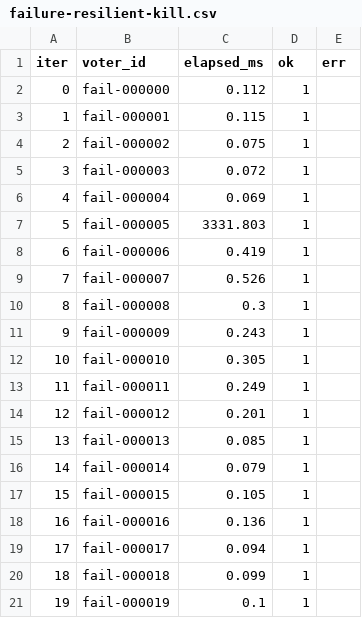
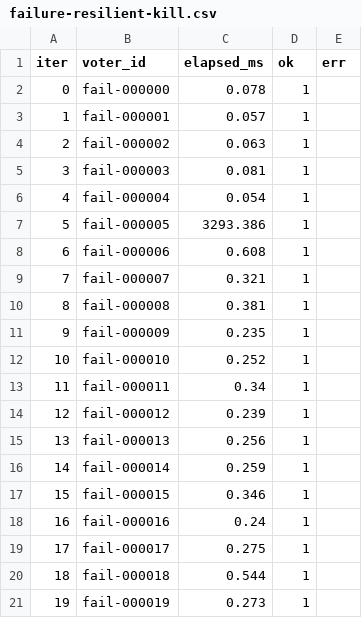
Before and after one commit to vspwang/CS5700-project, a CSV file: results/failure-resilient-kill.csv, drawn as a sheet.

```diff
--- a/results/failure-resilient-kill.csv
+++ b/results/failure-resilient-kill.csv
@@ -1,21 +1,21 @@
 iter,voter_id,elapsed_ms,ok,err
-0,fail-000000,0.112,1,
-1,fail-000001,0.115,1,
-2,fail-000002,0.075,1,
-3,fail-000003,0.072,1,
-4,fail-000004,0.069,1,
-5,fail-000005,3331.803,1,
-6,fail-000006,0.419,1,
-7,fail-000007,0.526,1,
-8,fail-000008,0.3,1,
-9,fail-000009,0.243,1,
-10,fail-000010,0.305,1,
-11,fail-000011,0.249,1,
-12,fail-000012,0.201,1,
-13,fail-000013,0.085,1,
-14,fail-000014,0.079,1,
-15,fail-000015,0.105,1,
-16,fail-000016,0.136,1,
-17,fail-000017,0.094,1,
-18,fail-000018,0.099,1,
-19,fail-000019,0.1,1,
+0,fail-000000,0.078,1,
+1,fail-000001,0.057,1,
+2,fail-000002,0.063,1,
+3,fail-000003,0.081,1,
+4,fail-000004,0.054,1,
+5,fail-000005,3293.386,1,
+6,fail-000006,0.608,1,
+7,fail-000007,0.321,1,
+8,fail-000008,0.381,1,
+9,fail-000009,0.235,1,
+10,fail-000010,0.252,1,
+11,fail-000011,0.34,1,
+12,fail-000012,0.239,1,
+13,fail-000013,0.256,1,
+14,fail-000014,0.259,1,
+15,fail-000015,0.346,1,
+16,fail-000016,0.24,1,
+17,fail-000017,0.275,1,
+18,fail-000018,0.544,1,
+19,fail-000019,0.273,1,
```
Also changed, not shown: results/baseline-latency.csv, results/baseline-loss.csv, 16 other files.
